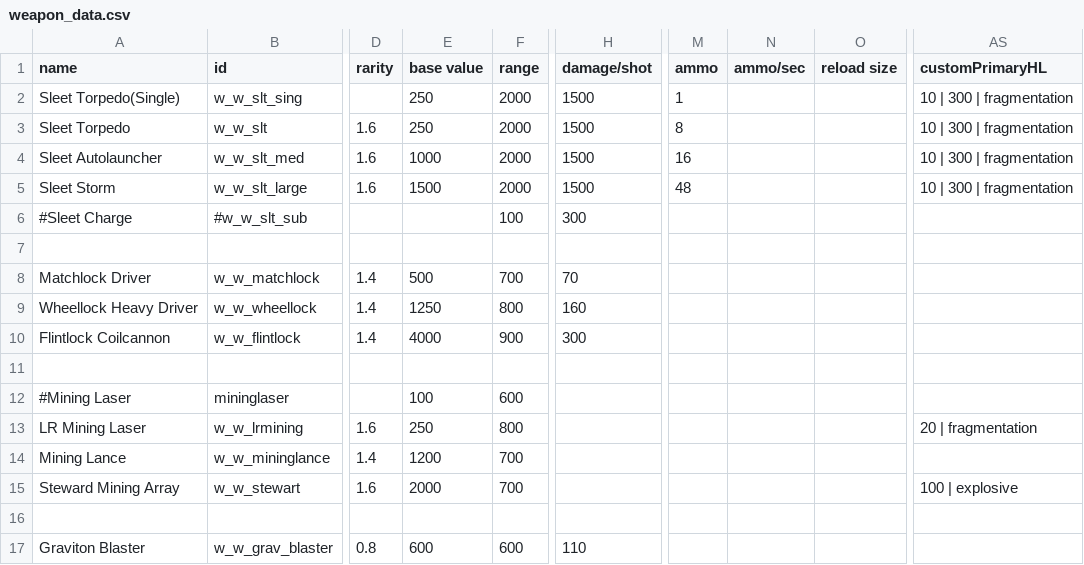
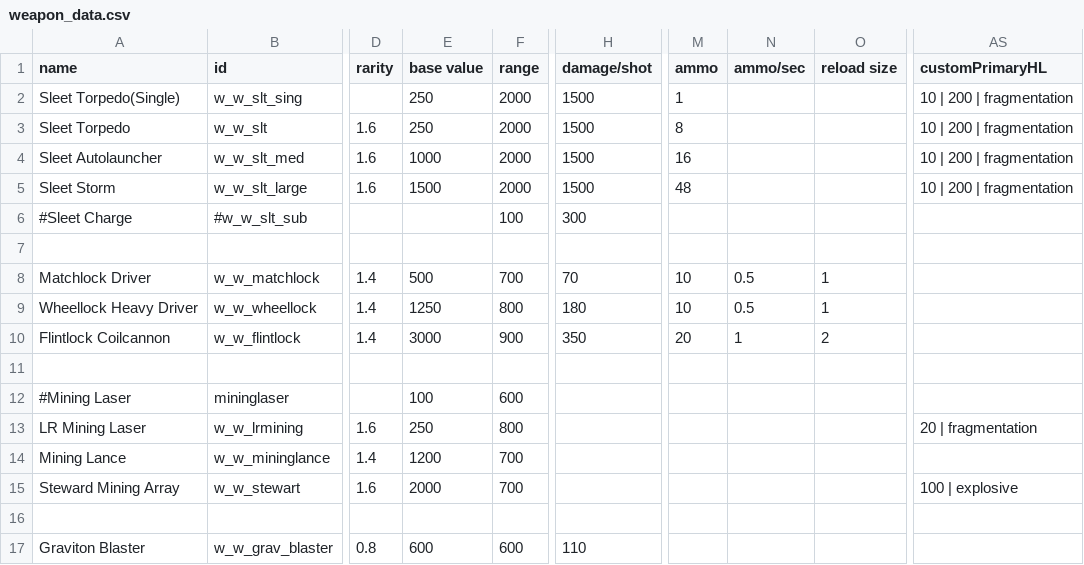
Before and after one commit to meatball-the-starsector-kind/Wondrous-Weapons, a CSV file: data/weapons/weapon_data.csv, drawn as a sheet; only a part is shown, gaps mark what is left out; the diff names each change by its address in the sheet, - before the commit and + after, or states it on an @@ line.

Commit message:
Wondrous Weapons v0.6.1 BETA
Bugfixes:

Fixed incorrect mount sizes for Hermes Mk.II (P).
Fixed the Igneon not having Civilian-Grade Hull.

Balance Changes:

Increased Wheellock Driver damage by 20, from 160 to 180.
Increased Flintlock Coilcannon damage by 50, from 300 x 2 to 350 x 2.
Reduced Sleet Torpedo damage by 1000, for a total of 200 x 10.

```diff
--- a/data/weapons/weapon_data.csv
+++ b/data/weapons/weapon_data.csv
-AS2:AS5 (customPrimaryHL): 10 | 300 | fragmentation
+AS2:AS5 (customPrimaryHL): 10 | 200 | fragmentation
-M8:M9 (ammo): (empty)
+M8:M9 (ammo): 10
-N8:N9 (ammo/sec): (empty)
+N8:N9 (ammo/sec): 0.5
-O8:O9 (reload size): (empty)
+O8:O9 (reload size): 1
-H9 (damage/shot): 160
+H9 (damage/shot): 180
-E10 (base value): 4000
+E10 (base value): 3000
-H10 (damage/shot): 300
+H10 (damage/shot): 350
-M10 (ammo): (empty)
+M10 (ammo): 20
-N10 (ammo/sec): (empty)
+N10 (ammo/sec): 1
-O10 (reload size): (empty)
+O10 (reload size): 2
```
Also changed, not shown: 2 other files.
